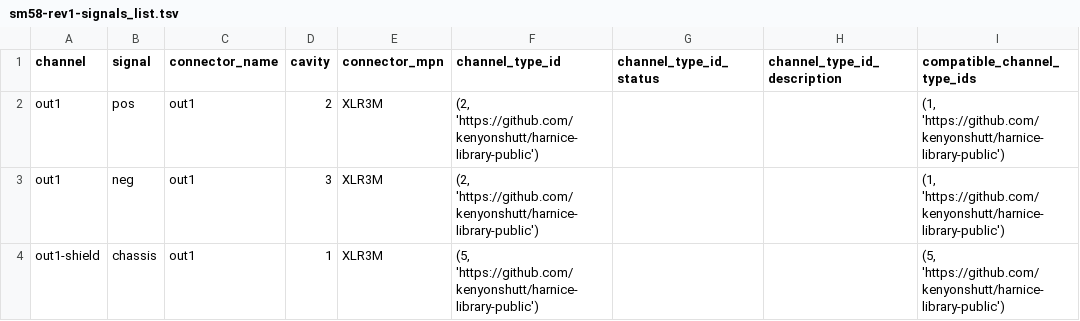
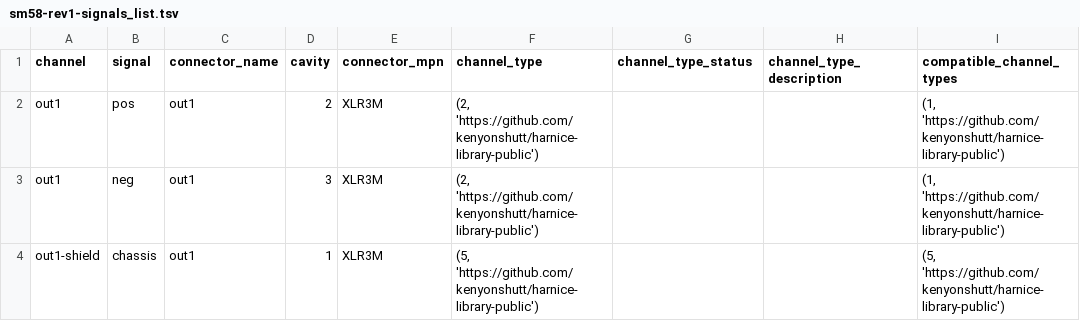
Before and after one commit to harnice/Harnice, a TSV file: devices/pro_audio/shure/SM58/SM58-rev1/sm58-rev1-signals_list.tsv, drawn as a sheet.

Commit message:
channel_type_id to channel_type

```diff
--- a/devices/pro_audio/shure/SM58/SM58-rev1/sm58-rev1-signals_list.tsv
+++ b/devices/pro_audio/shure/SM58/SM58-rev1/sm58-rev1-signals_list.tsv
@@ -1,2 +1,2 @@
-channel	signal	connector_name	cavity	connector_mpn	channel_type_id	channel_type_id_status	channel_type_id_description	compatible_channel_type_ids
+channel	signal	connector_name	cavity	connector_mpn	channel_type	channel_type_status	channel_type_description	compatible_channel_types
 out1	pos	out1	2	XLR3M	"(2, 'https://github.com/kenyonshutt/harnice-library-public')"			"(1, 'https://github.com/kenyonshutt/harnice-library-public')"
```
Also changed, not shown: channel_types/channel_types.tsv, devices/pro_audio/applied_research_and_technology/726787/726787-rev1/726787-rev1-signals_list.tsv, 8 other files.
